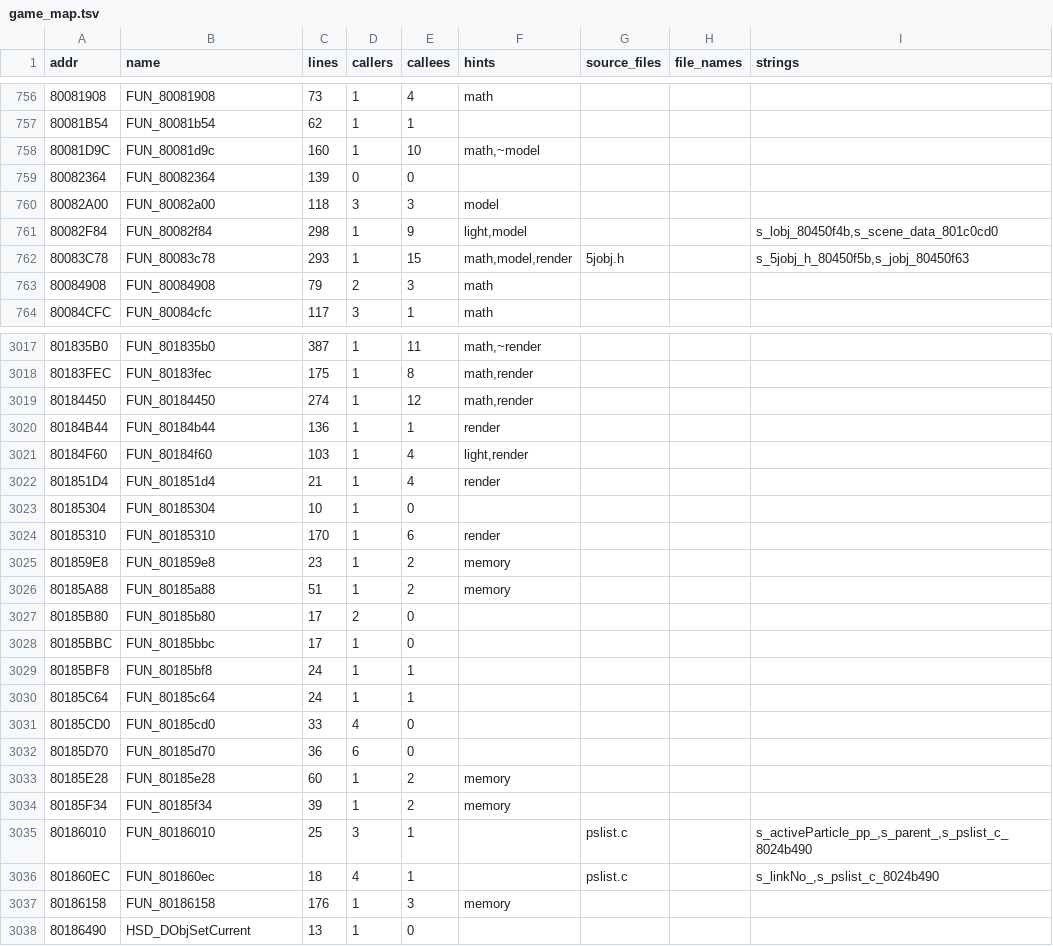
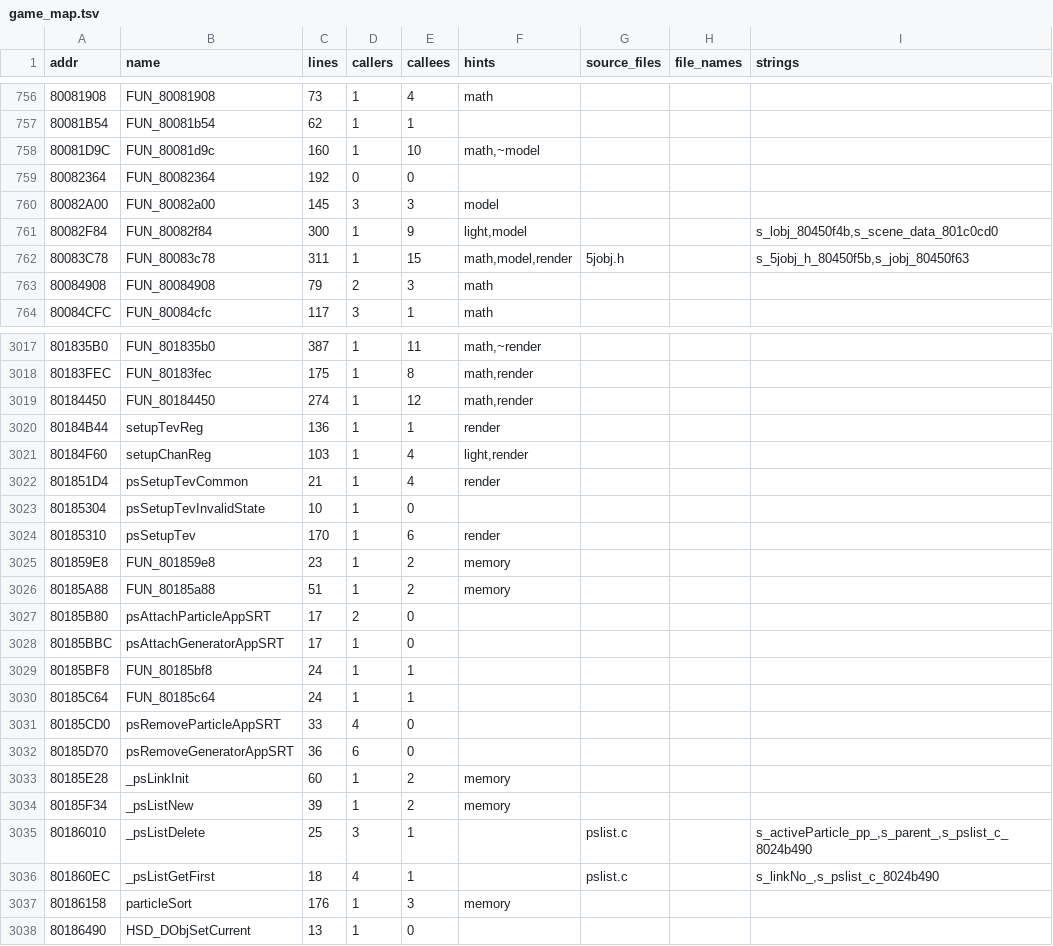
Before and after one commit to YourLocalDundee/custom-robo-decomp, a TSV file: symbols/game_map.tsv, drawn as a sheet; only a part is shown, gaps mark what is left out; the diff covers the shown part only.

Commit message:
run_all: the name batches check the committed names instead of rewriting them
Since steps 103-109 named functions by hand, batches 1 / 6 / 7 re-derived from scratch reach other answers (other
reference versions, other anchors) and dropped HSD_JObjDispAll, which the linked C calls: batch 9 could not link.

Now run_all rebuilds Ghidra once from the committed name files, runs batches 1 / 6 / 7 against that export as a
check, writes what they would change to symbols/name_proposals.txt and restores the files (tools/name_check.py).
-ApplyNames (--apply-names) keeps the old rebuild <-> names fixpoint and stops before the build when a name the C
sources use is dropped or moved. One rebuild instead of two. symbols/descriptive.txt back to CRLF like the other
name files (batch 7's output); game_map refreshed (batch 3 had not run since the last names).

Verified: run_all.ps1 end to end: names checked (proposals: 4 added, 3 dropped, 2 of them used by C and kept),
batch 8 0 FAIL, batch 9 retail SHA-1 MATCH + static shift PASS, batch 10, batch 11 boots to the title screen,
batch 12 609 drafts at 100% (0 compile failures); checksums written, 33 match.

```diff
--- a/symbols/game_map.tsv
+++ b/symbols/game_map.tsv
@@ -758,6 +758,6 @@ addr	name	lines	callers	callees	hints	source_files	file_names	strings
 80081D9C	FUN_80081d9c	160	1	10	math,~model			
-80082364	FUN_80082364	139	0	0				
-80082A00	FUN_80082a00	118	3	3	model			
-80082F84	FUN_80082f84	298	1	9	light,model			s_lobj_80450f4b,s_scene_data_801c0cd0
-80083C78	FUN_80083c78	293	1	15	math,model,render	5jobj.h		s_5jobj_h_80450f5b,s_jobj_80450f63
+80082364	FUN_80082364	192	0	0				
+80082A00	FUN_80082a00	145	3	3	model			
+80082F84	FUN_80082f84	300	1	9	light,model			s_lobj_80450f4b,s_scene_data_801c0cd0
+80083C78	FUN_80083c78	311	1	15	math,model,render	5jobj.h		s_5jobj_h_80450f5b,s_jobj_80450f63
 80084908	FUN_80084908	79	2	3	math			
@@ -3019,20 +3019,20 @@ addr	name	lines	callers	callees	hints	source_files	file_names	strings
 80184450	FUN_80184450	274	1	12	math,render			
-80184B44	FUN_80184b44	136	1	1	render			
-80184F60	FUN_80184f60	103	1	4	light,render			
-801851D4	FUN_801851d4	21	1	4	render			
-80185304	FUN_80185304	10	1	0				
-80185310	FUN_80185310	170	1	6	render			
+80184B44	setupTevReg	136	1	1	render			
+80184F60	setupChanReg	103	1	4	light,render			
+801851D4	psSetupTevCommon	21	1	4	render			
+80185304	psSetupTevInvalidState	10	1	0				
+80185310	psSetupTev	170	1	6	render			
 801859E8	FUN_801859e8	23	1	2	memory			
 80185A88	FUN_80185a88	51	1	2	memory			
-80185B80	FUN_80185b80	17	2	0				
-80185BBC	FUN_80185bbc	17	1	0				
+80185B80	psAttachParticleAppSRT	17	2	0				
+80185BBC	psAttachGeneratorAppSRT	17	1	0				
 80185BF8	FUN_80185bf8	24	1	1				
 80185C64	FUN_80185c64	24	1	1				
-80185CD0	FUN_80185cd0	33	4	0				
-80185D70	FUN_80185d70	36	6	0				
-80185E28	FUN_80185e28	60	1	2	memory			
-80185F34	FUN_80185f34	39	1	2	memory			
-80186010	FUN_80186010	25	3	1		pslist.c		s_activeParticle_pp_,s_parent_,s_pslist_c_8024b490
-801860EC	FUN_801860ec	18	4	1		pslist.c		s_linkNo_,s_pslist_c_8024b490
-80186158	FUN_80186158	176	1	3	memory			
+80185CD0	psRemoveParticleAppSRT	33	4	0				
+80185D70	psRemoveGeneratorAppSRT	36	6	0				
+80185E28	_psLinkInit	60	1	2	memory			
+80185F34	_psListNew	39	1	2	memory			
+80186010	_psListDelete	25	3	1		pslist.c		s_activeParticle_pp_,s_parent_,s_pslist_c_8024b490
+801860EC	_psListGetFirst	18	4	1		pslist.c		s_linkNo_,s_pslist_c_8024b490
+80186158	particleSort	176	1	3	memory			
 80186490	HSD_DObjSetCurrent	13	1	0				
```
Also changed, not shown: 94 edited cells elsewhere in this file, 11 other files.
